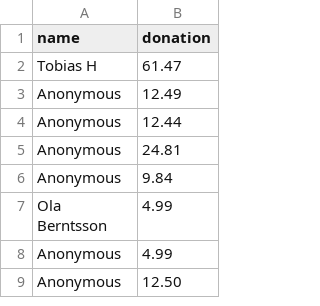
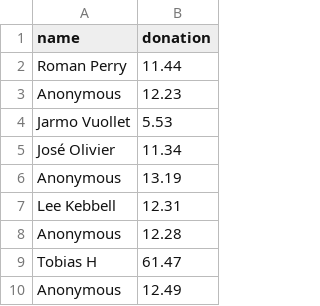
Before and after one commit to jwallet/spy-spotify, a CSV file: _data/donors.csv, drawn as a sheet; only a part is shown; the shorter side is filled out with more unchanged rows; the diff names each change by its address in the sheet, - before the commit and + after, or states it on an @@ line.

Commit message:
new donors and fixed some sentences

```diff
--- a/_data/donors.csv
+++ b/_data/donors.csv
+row 2: Roman Perry | 11.44
+row 3: Anonymous | 12.23
+row 4: Jarmo Vuollet | 5.53
+row 5: José Olivier | 11.34
+row 6: Anonymous | 13.19
+row 7: Lee Kebbell | 12.31
+row 8: Anonymous | 12.28
```
Also changed, not shown: _data/comments.csv, 6 other files.
